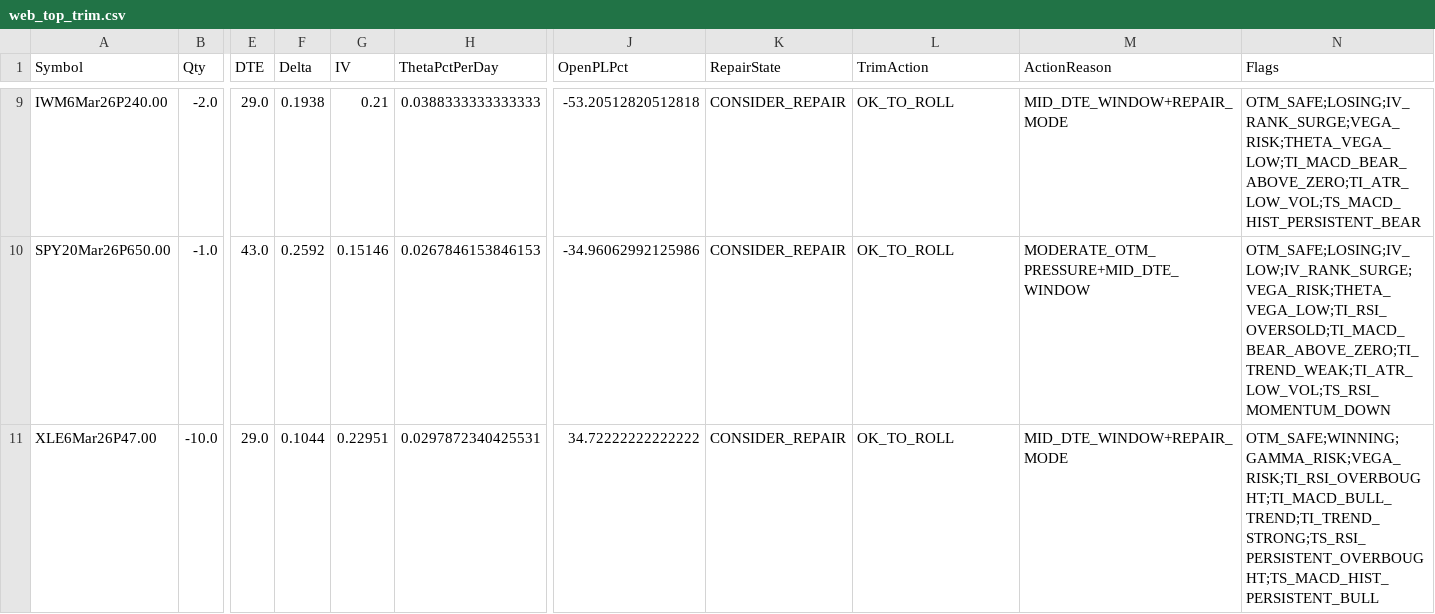
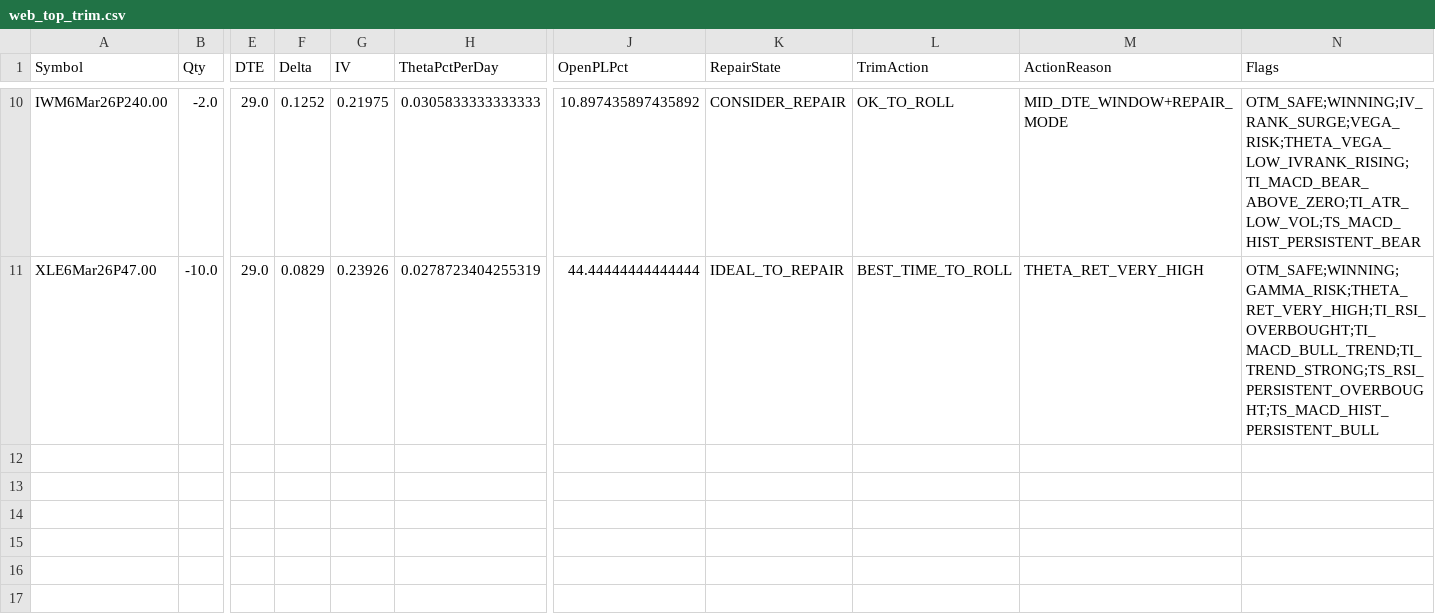
Before and after one commit to mingchen112001-crypto/csv-dashboard, a CSV file: data/web_top_trim.csv, drawn as a sheet; only a part is shown, gaps mark what is left out; removed rows and columns are numbered as before the commit, all else as after; rows hold the shown columns only; the diff covers the shown part only; the diff names each change by its address in the sheet, - before the commit and + after, or states it on an @@ line.

```diff
--- a/data/web_top_trim.csv
+++ b/data/web_top_trim.csv
-F10 (Delta): 0.1938
+F10 (Delta): 0.1252
-G10 (IV): 0.21
+G10 (IV): 0.21975
-H10 (ThetaPctPerDay): 0.0388333333333333
+H10 (ThetaPctPerDay): 0.0305833333333333
-J10 (OpenPLPct): -53.20512820512818
+J10 (OpenPLPct): 10.897435897435892
-N10 (Flags): OTM_SAFE;LOSING;IV_RANK_SURGE;VEGA_RISK;THETA_VEGA_LOW;TI_MACD_BEAR_ABOVE_ZERO;TI_ATR_LOW_VOL;TS_MACD_HIST_PERSISTENT_BEAR
+N10 (Flags): OTM_SAFE;WINNING;IV_RANK_SURGE;VEGA_RISK;THETA_VEGA_LOW_IVRANK_RISING;TI_MACD_BEAR_ABOVE_ZERO;TI_ATR_LOW_VOL;TS_MACD_HIST_PERSISTENT_BEAR
-row 10: SPY20Mar26P650.00 | -1.0 | 43.0 | 0.2592 | 0.15146 | 0.0267846153846153 | -34.96062992125986 | CONSIDER_REPAIR | OK_TO_ROLL | MODERATE_OTM_PRESSURE+MID_DTE_WINDOW | OTM_SAFE;LOSING;IV_LOW;IV_RANK_SURGE;VEGA_RISK;THETA_VEGA_LOW;TI_RSI_OVERSOLD;TI_MACD_BEAR_ABOVE_ZERO;TI_TREND_WEAK;TI_ATR_LOW_VOL;TS_RSI_MOMENTUM_DOWN
-F11 (Delta): 0.1044
+F11 (Delta): 0.0829
-G11 (IV): 0.22951
+G11 (IV): 0.23926
-H11 (ThetaPctPerDay): 0.0297872340425531
+H11 (ThetaPctPerDay): 0.0278723404255319
-J11 (OpenPLPct): 34.72222222222222
+J11 (OpenPLPct): 44.44444444444444
-K11 (RepairState): CONSIDER_REPAIR
+K11 (RepairState): IDEAL_TO_REPAIR
-L11 (TrimAction): OK_TO_ROLL
+L11 (TrimAction): BEST_TIME_TO_ROLL
-M11 (ActionReason): MID_DTE_WINDOW+REPAIR_MODE
+M11 (ActionReason): THETA_RET_VERY_HIGH
-N11 (Flags): OTM_SAFE;WINNING;GAMMA_RISK;VEGA_RISK;TI_RSI_OVERBOUGHT;TI_MACD_BULL_TREND;TI_TREND_STRONG;TS_RSI_PERSISTENT_OVERBOUGHT;TS_MACD_HIST_PERSISTENT_BULL
+N11 (Flags): OTM_SAFE;WINNING;GAMMA_RISK;THETA_RET_VERY_HIGH;TI_RSI_OVERBOUGHT;TI_MACD_BULL_TREND;TI_TREND_STRONG;TS_RSI_PERSISTENT_OVERBOUGHT;TS_MACD_HIST_PERSISTENT_BULL
```
Also changed, not shown: 4 added rows, 3 removed rows and 23 edited cells elsewhere in this file, data/web_portfolio_summary.csv.
